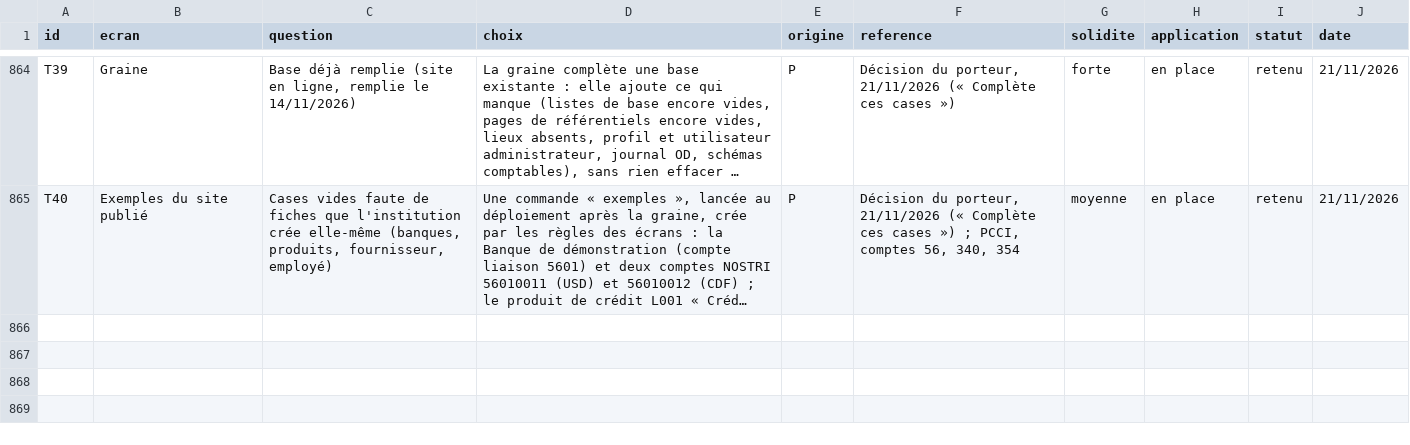
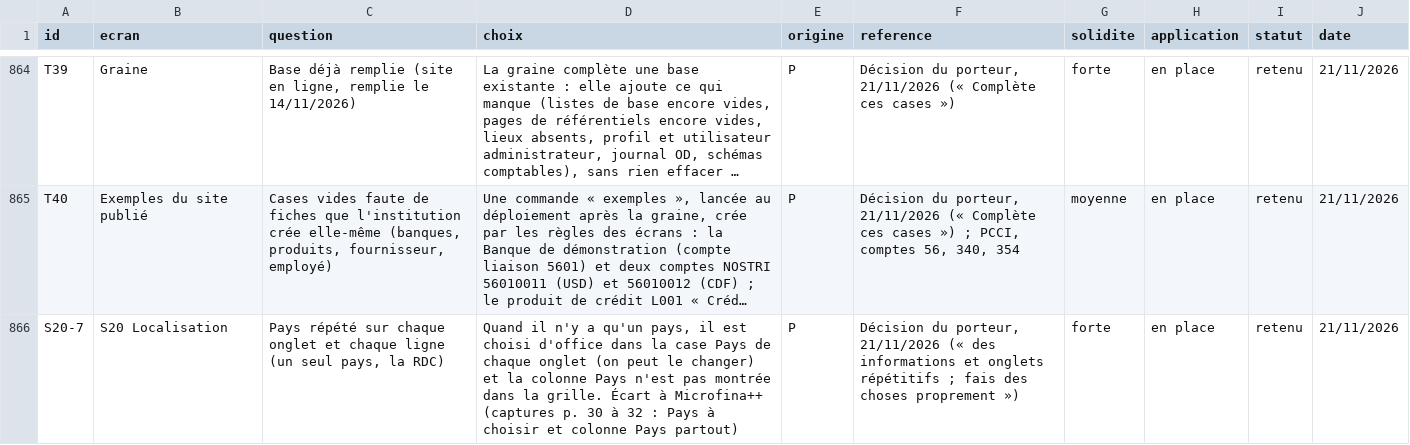
Before and after one commit to manatandu/Microfina-, a CSV file: replica/decisions.csv, drawn as a sheet; only a part is shown, gaps mark what is left out; long unchanged cells end in …; the diff covers the shown part only; the diff names each change by its address in the sheet, - before the commit and + after, or states it on an @@ line.

```diff
--- a/replica/decisions.csv
+++ b/replica/decisions.csv
+row 866: S20-7 | S20 Localisation | Pays répété sur chaque onglet et chaque ligne (un seul pays, la RDC) | Quand il n'y a qu'un pays, il est choisi d'office dans la case Pays de chaque onglet (on peut le changer) et la colonne Pays n'est pas montrée dans la grille. Écart à Microfina++ (captures p. 30 à 32 : Pays à choisir et colonne Pays partout) | P | Décision du porteur, 21/11/2026 (« des informations et onglets répétitifs ; fais des choses proprement ») | forte | en place | retenu | 21/11/2026
```
Also changed, not shown: 1 added row and 1 edited cell elsewhere in this file, 18 other files.
